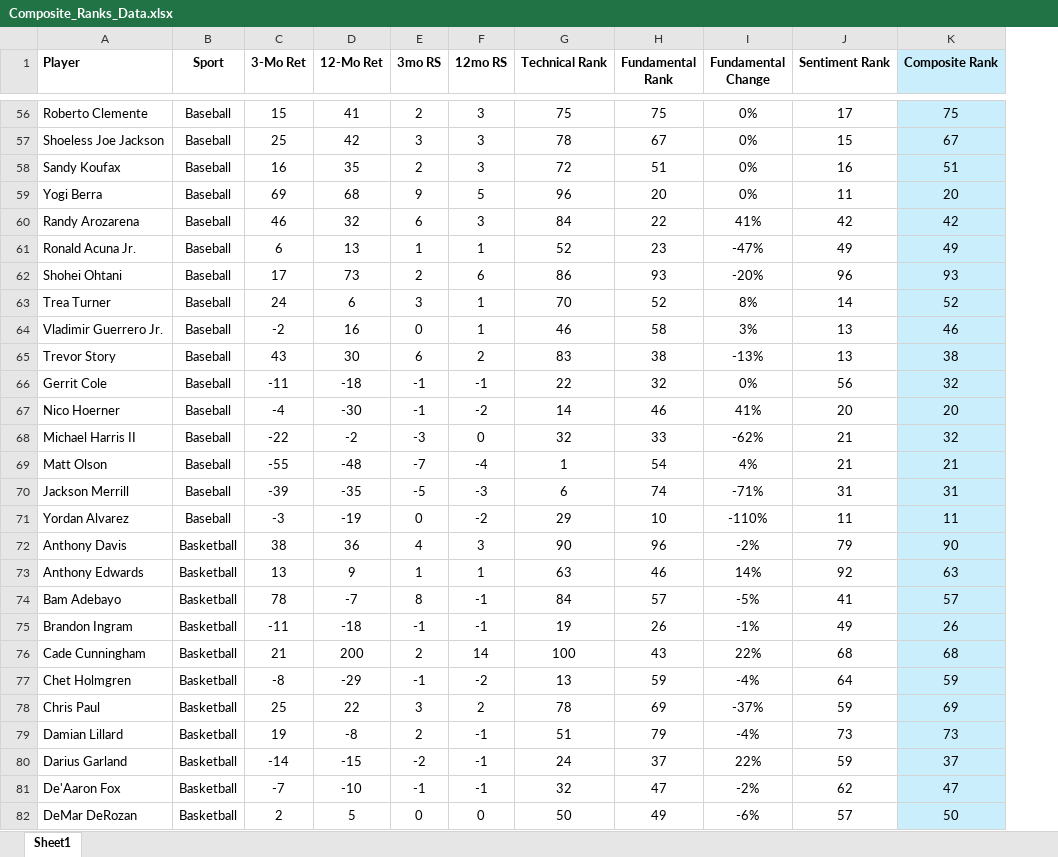
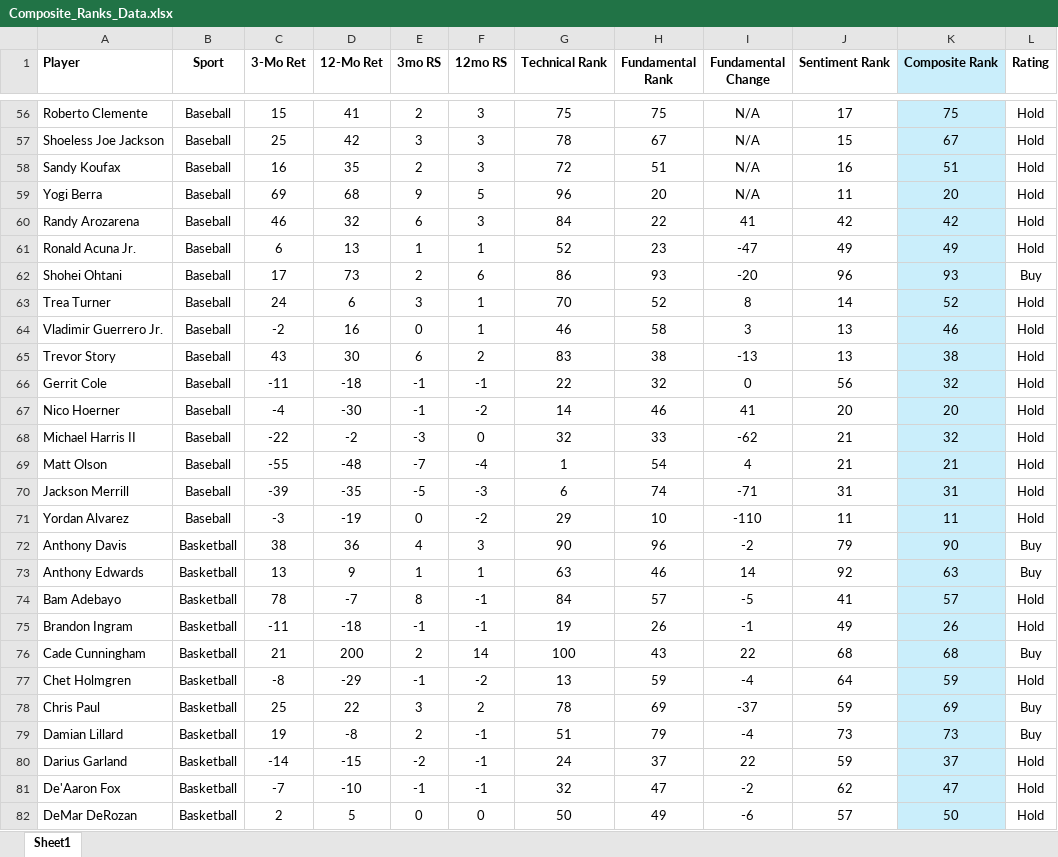
Before and after one commit to LonghornCards/LonghornCards, an Excel workbook: src/assets/Composite_Ranks_Data.xlsx, sheet Sheet1, drawn as a sheet; only a part is shown, gaps mark what is left out; values as stored, in another font and other column widths than the file's, no borders; the diff covers the shown part only; the diff names each change by its address in the sheet, - before the commit and + after, or states it on an @@ line.

```diff
--- a/src/assets/Composite_Ranks_Data.xlsx (sheet Sheet1)
+++ b/src/assets/Composite_Ranks_Data.xlsx (sheet Sheet1)
+column L (Rating), rows 56-82: Hold | Hold | Hold | Hold | Hold | Hold | Buy | Hold | Hold | Hold | Hold | Hold | Hold | Hold | Hold | Hold | Buy | Buy | Hold | Hold | Buy | Hold | Buy | Buy | Hold | Hold | Hold
-I56:I59 (Fundamental Change): 0%
+I56:I59 (Fundamental Change): N/A
-I60 (Fundamental Change): 41%
+I60 (Fundamental Change): 41
-I61 (Fundamental Change): -47%
+I61 (Fundamental Change): -47
-I62 (Fundamental Change): -20%
+I62 (Fundamental Change): -20
-I63 (Fundamental Change): 8%
+I63 (Fundamental Change): 8
-I64 (Fundamental Change): 3%
+I64 (Fundamental Change): 3
-I65 (Fundamental Change): -13%
+I65 (Fundamental Change): -13
-I66 (Fundamental Change): 0%
+I66 (Fundamental Change): 0
-I67 (Fundamental Change): 41%
+I67 (Fundamental Change): 41
-I68 (Fundamental Change): -62%
+I68 (Fundamental Change): -62
-I69 (Fundamental Change): 4%
+I69 (Fundamental Change): 4
-I70 (Fundamental Change): -71%
+I70 (Fundamental Change): -71
-I71 (Fundamental Change): -110%
+I71 (Fundamental Change): -110
-I72 (Fundamental Change): -2%
+I72 (Fundamental Change): -2
-I73 (Fundamental Change): 14%
+I73 (Fundamental Change): 14
-I74 (Fundamental Change): -5%
+I74 (Fundamental Change): -5
-I75 (Fundamental Change): -1%
+I75 (Fundamental Change): -1
-I76 (Fundamental Change): 22%
+I76 (Fundamental Change): 22
-I77 (Fundamental Change): -4%
+I77 (Fundamental Change): -4
-I78 (Fundamental Change): -37%
+I78 (Fundamental Change): -37
-I79 (Fundamental Change): -4%
+I79 (Fundamental Change): -4
-I80 (Fundamental Change): 22%
+I80 (Fundamental Change): 22
-I81 (Fundamental Change): -2%
+I81 (Fundamental Change): -2
-I82 (Fundamental Change): -6%
+I82 (Fundamental Change): -6
```
Also changed, not shown: 187 edited cells elsewhere in this sheet, 2 other files.
